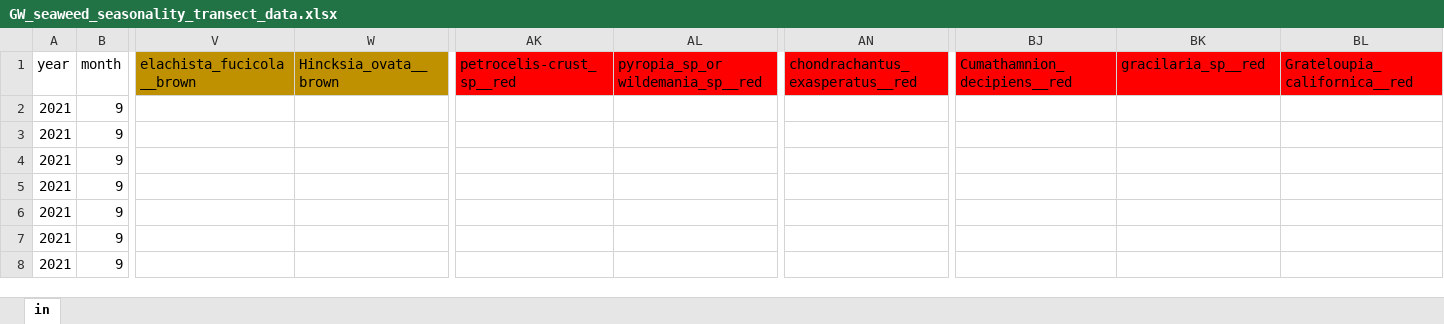
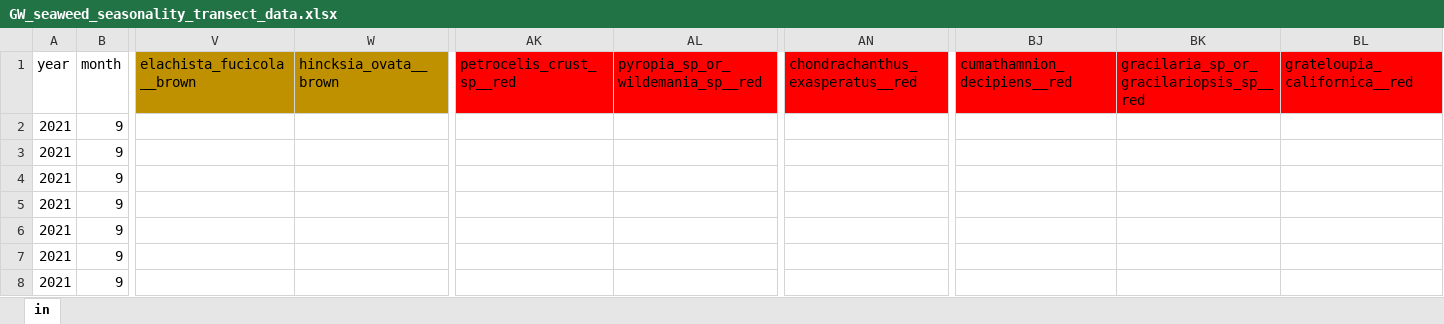
Before and after one commit to siobhanschenk/GW_seaweed_seasonality_transects, an Excel workbook: GW_seaweed_seasonality_transect_data.xlsx, sheet in, drawn as a sheet; only a part is shown, gaps mark what is left out; values as stored, in another font and other column widths than the file's, no borders; the diff names each change by its address in the sheet, - before the commit and + after, or states it on an @@ line.

```diff
--- a/GW_seaweed_seasonality_transect_data.xlsx (sheet in)
+++ b/GW_seaweed_seasonality_transect_data.xlsx (sheet in)
-W1: Hincksia_ovata__brown
+W1: hincksia_ovata__brown
-AK1: petrocelis-crust_sp__red
+AK1: petrocelis_crust_sp__red
-AL1: pyropia_sp_or wildemania_sp__red
+AL1: pyropia_sp_or_wildemania_sp__red
-AN1: chondrachantus_exasperatus__red
+AN1: chondrachanthus_exasperatus__red
-BJ1: Cumathamnion_decipiens__red
+BJ1: cumathamnion_decipiens__red
-BK1: gracilaria_sp__red
+BK1: gracilaria_sp_or_gracilariopsis_sp__red
-BL1: Grateloupia_californica__red
+BL1: grateloupia_californica__red
```
Also changed, not shown: 4 other files.
